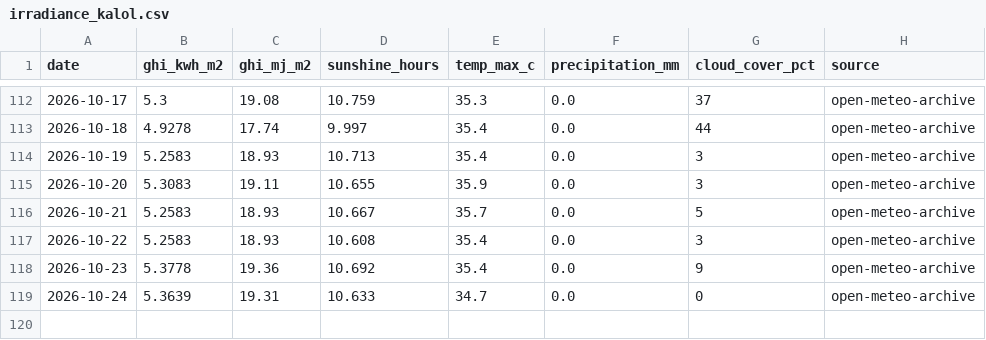
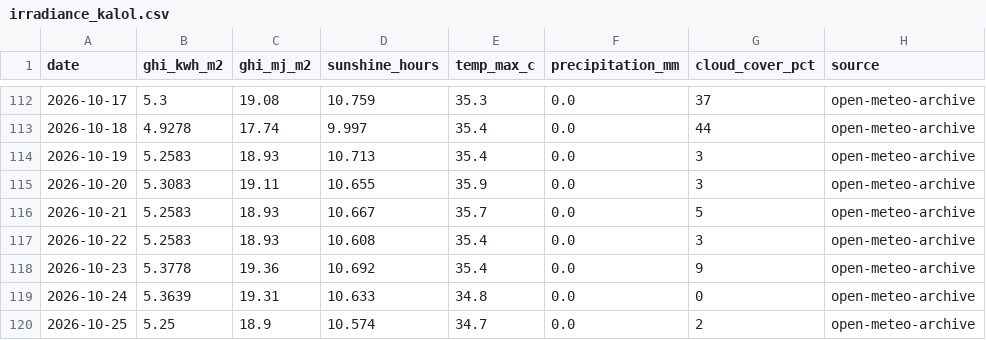
Before and after one commit to Sahil2911/Inverter, a CSV file: data/processed/irradiance_kalol.csv, drawn as a sheet; only a part is shown, gaps mark what is left out.

```diff
--- a/data/processed/irradiance_kalol.csv
+++ b/data/processed/irradiance_kalol.csv
@@ -118,2 +118,3 @@ date,ghi_kwh_m2,ghi_mj_m2,sunshine_hours,temp_max_c,precipitation_mm,cloud_cover
 2026-10-23,5.3778,19.36,10.692,35.4,0.0,9,open-meteo-archive
-2026-10-24,5.3639,19.31,10.633,34.7,0.0,0,open-meteo-archive
+2026-10-24,5.3639,19.31,10.633,34.8,0.0,0,open-meteo-archive
+2026-10-25,5.25,18.9,10.574,34.7,0.0,2,open-meteo-archive
```
Also changed, not shown: 1 other file.
